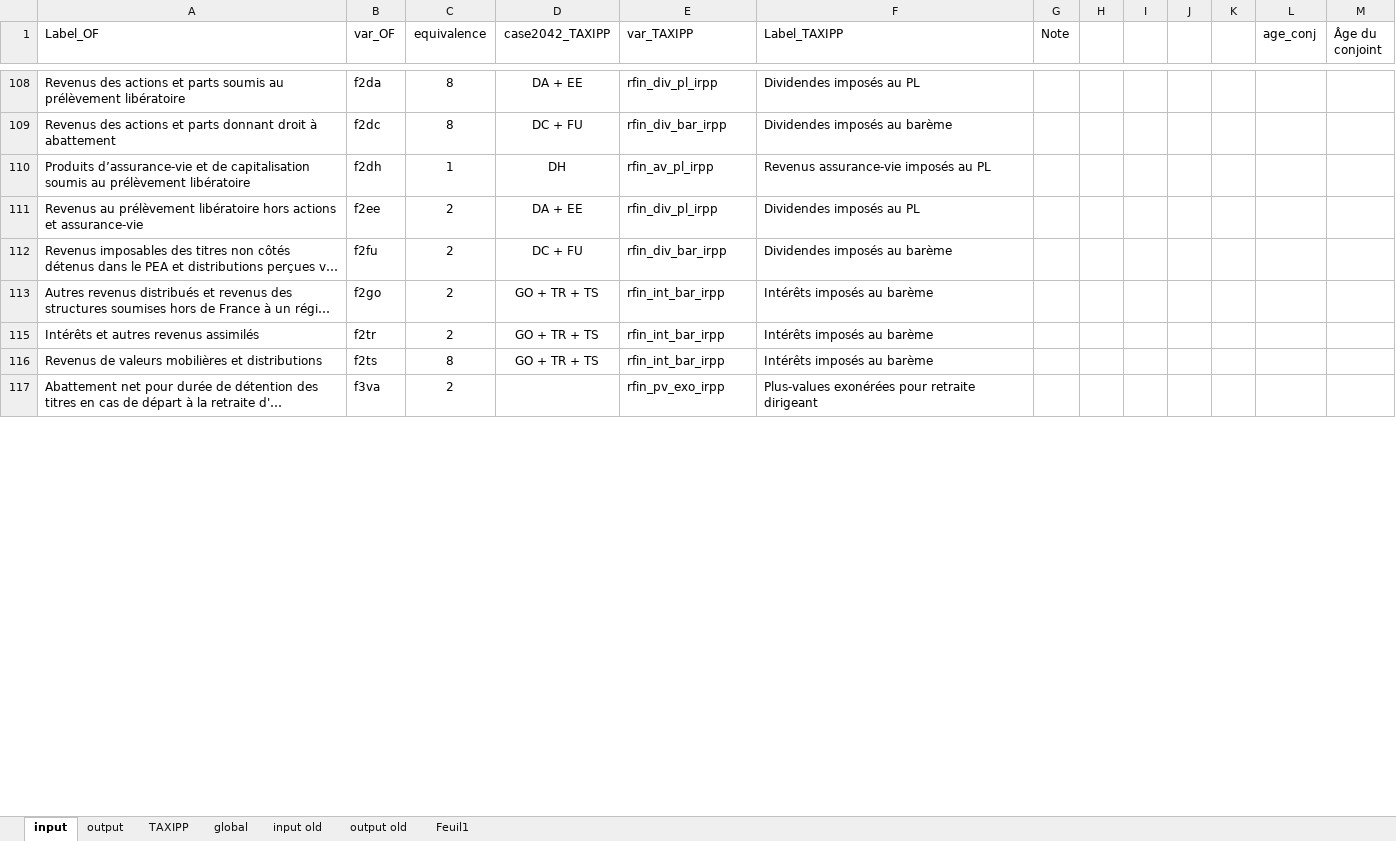
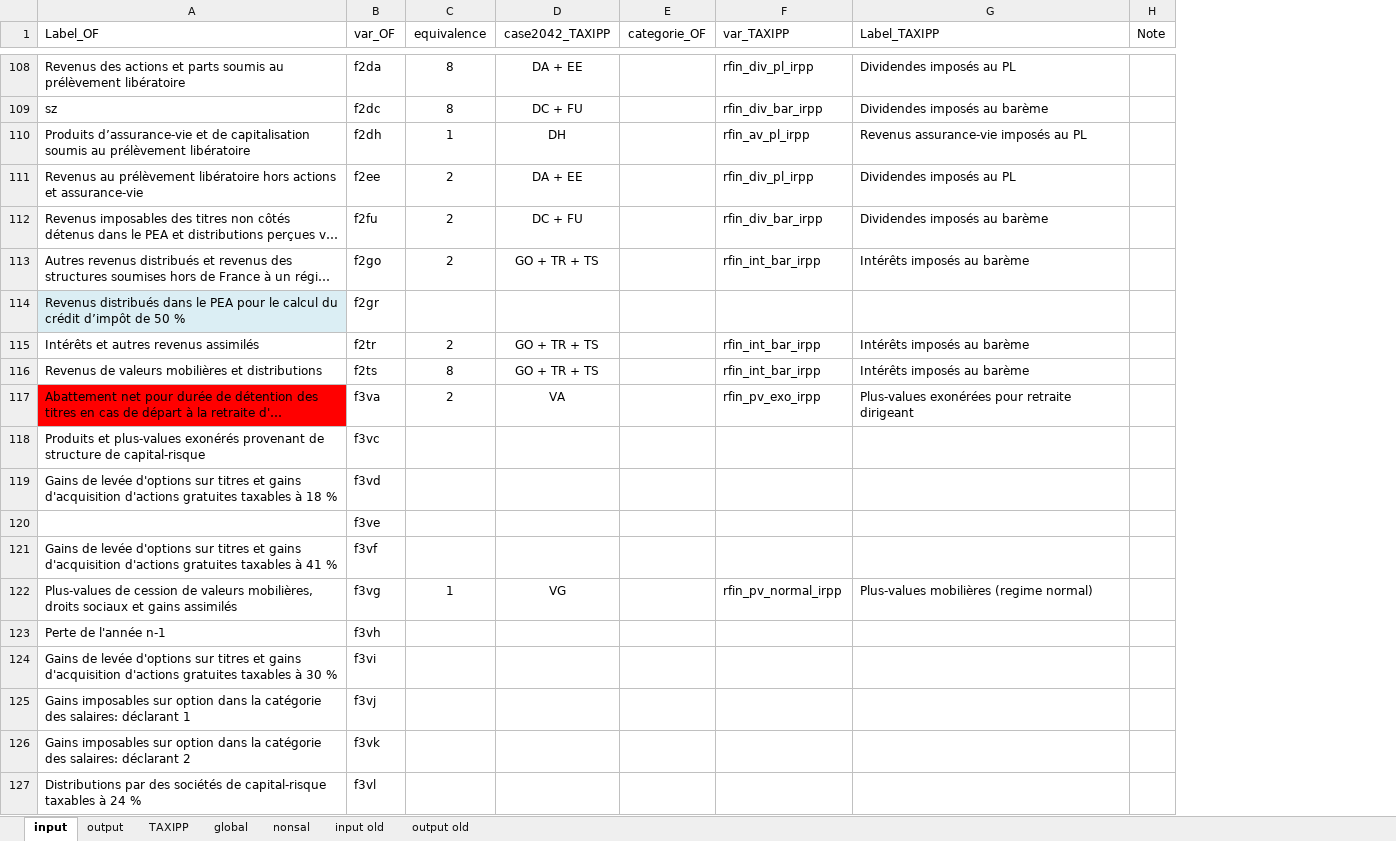
Before and after one commit to malkaguillot/openfisca-taxipp-comparison, an Excel workbook: OpenFisca/correspondances_variables.xlsx, sheet input, drawn as a sheet; only a part is shown, gaps mark what is left out; long unchanged cells end in …; values as stored, in another font and other column widths than the file's, no borders; removed rows and columns are numbered as before the commit, all else as after; the diff covers the shown part only; the diff names each change by its address in the sheet, - before the commit and + after, or states it on an @@ line.

```diff
--- a/OpenFisca/correspondances_variables.xlsx (sheet input)
+++ b/OpenFisca/correspondances_variables.xlsx (sheet input)
-sheet tab: Feuil1
+sheet tab: nonsal
@@ sheet tab order changed: input | output | TAXIPP | global | nonsal | input old | output old @@
+column E (categorie_OF), empty
-column H, empty
-column I, empty
-column J, empty
-column K, empty
-column L (age_conj), empty
-column M (Âge du conjoint), empty
-A109 (Label_OF): Revenus des actions et parts donnant droit à abattement
+A109 (Label_OF): sz
+row 114: Revenus distribués dans le PEA pour le calcul du crédit d’impôt de 50 % | f2gr
-A117 fill: none
+A117 fill: #FF0000
-D117 (case2042_TAXIPP): (empty)
+D117 (case2042_TAXIPP): VA
@@ row 118 unhidden: Produits et plus-values exonérés provenant de structure de capital-risque | f3vc @@
@@ row 119 unhidden: Gains de levée d'options sur titres et gains d'acquisition d'actions gratuites taxables à 18 % | f3vd @@
@@ row 120 unhidden:  | f3ve @@
@@ row 121 unhidden: Gains de levée d'options sur titres et gains d'acquisition d'actions gratuites taxables à 41 % | f3vf @@
@@ row 122 unhidden: Plus-values de cession de valeurs mobilières, droits sociaux et gains assimilés | f3vg | 1 | VG |  | rfin_pv_normal_irpp | Plus-values mobilières (regime normal) @@
@@ row 123 unhidden: Perte de l'année n-1 | f3vh @@
@@ row 124 unhidden: Gains de levée d'options sur titres et gains d'acquisition d'actions gratuites taxables à 30 % | f3vi @@
@@ row 125 unhidden: Gains imposables sur option dans la catégorie des salaires: déclarant 1 | f3vj @@
@@ row 126 unhidden: Gains imposables sur option dans la catégorie des salaires: déclarant 2 | f3vk @@
@@ row 127 unhidden: Distributions par des sociétés de capital-risque taxables à 24 % | f3vl @@
```
Also changed, not shown: 158 added rows, 342 hidden or unhidden rows, 6 edited cells and cell formats elsewhere in this sheet, sheet nonsal, sheet output, hidden cells, 1 other file.
